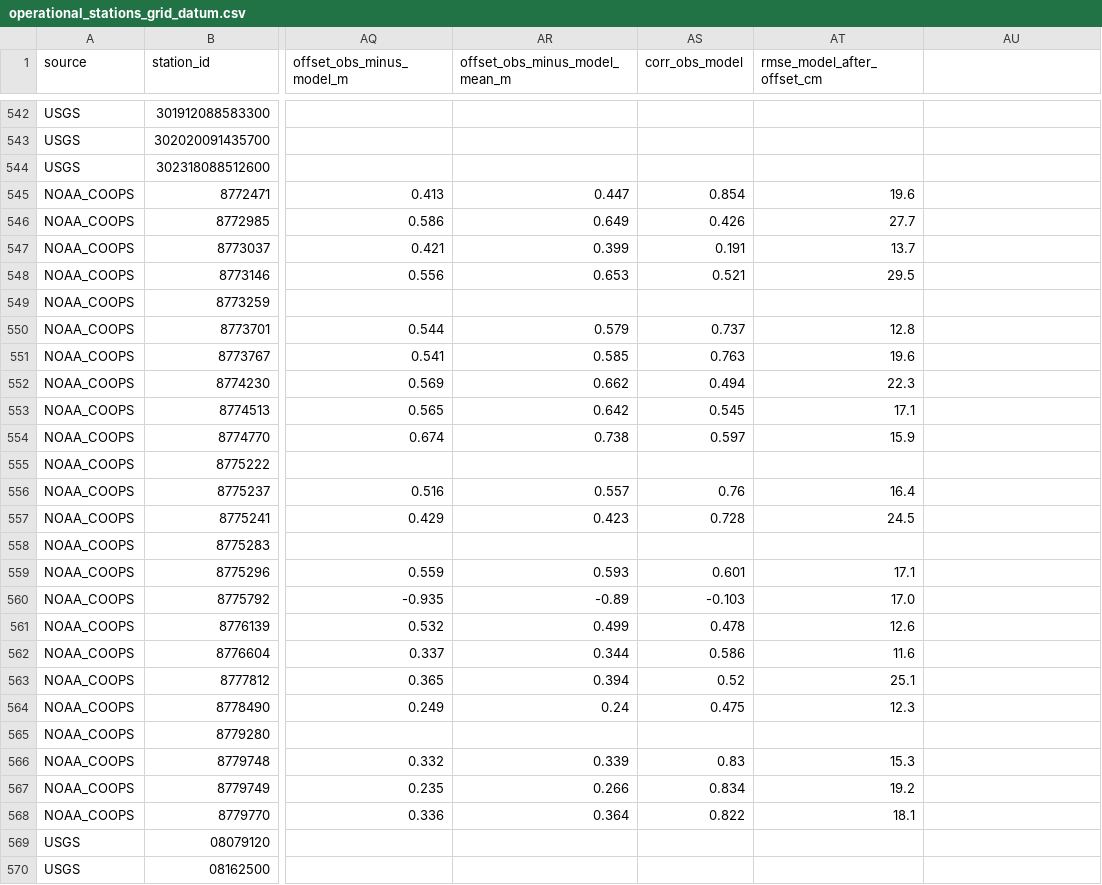
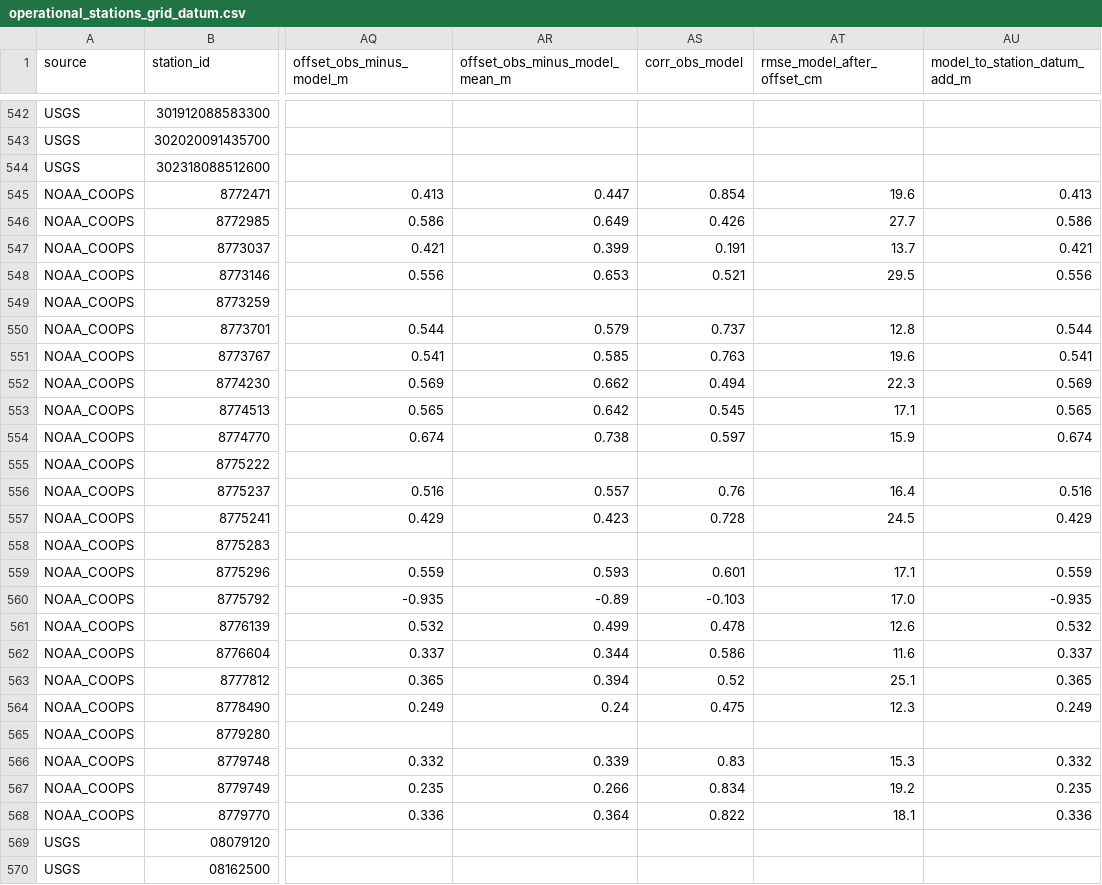
Before and after one commit to LaurenW1997/subdomainLSTM, a CSV file: config/operational_stations_grid_datum.csv, drawn as a sheet; only a part is shown, gaps mark what is left out; the diff covers the shown part only; the diff names each change by its address in the sheet, - before the commit and + after, or states it on an @@ line.

```diff
--- a/config/operational_stations_grid_datum.csv
+++ b/config/operational_stations_grid_datum.csv
-AU1: (empty)
+AU1: model_to_station_datum_add_m
-AU545 (model_to_station_datum_add_m): (empty)
+AU545 (model_to_station_datum_add_m): 0.413
-AU546 (model_to_station_datum_add_m): (empty)
+AU546 (model_to_station_datum_add_m): 0.586
-AU547 (model_to_station_datum_add_m): (empty)
+AU547 (model_to_station_datum_add_m): 0.421
-AU548 (model_to_station_datum_add_m): (empty)
+AU548 (model_to_station_datum_add_m): 0.556
-AU550 (model_to_station_datum_add_m): (empty)
+AU550 (model_to_station_datum_add_m): 0.544
-AU551 (model_to_station_datum_add_m): (empty)
+AU551 (model_to_station_datum_add_m): 0.541
-AU552 (model_to_station_datum_add_m): (empty)
+AU552 (model_to_station_datum_add_m): 0.569
-AU553 (model_to_station_datum_add_m): (empty)
+AU553 (model_to_station_datum_add_m): 0.565
-AU554 (model_to_station_datum_add_m): (empty)
+AU554 (model_to_station_datum_add_m): 0.674
-AU556 (model_to_station_datum_add_m): (empty)
+AU556 (model_to_station_datum_add_m): 0.516
-AU557 (model_to_station_datum_add_m): (empty)
+AU557 (model_to_station_datum_add_m): 0.429
-AU559 (model_to_station_datum_add_m): (empty)
+AU559 (model_to_station_datum_add_m): 0.559
-AU560 (model_to_station_datum_add_m): (empty)
+AU560 (model_to_station_datum_add_m): -0.935
-AU561 (model_to_station_datum_add_m): (empty)
+AU561 (model_to_station_datum_add_m): 0.532
-AU562 (model_to_station_datum_add_m): (empty)
+AU562 (model_to_station_datum_add_m): 0.337
-AU563 (model_to_station_datum_add_m): (empty)
+AU563 (model_to_station_datum_add_m): 0.365
-AU564 (model_to_station_datum_add_m): (empty)
+AU564 (model_to_station_datum_add_m): 0.249
-AU566 (model_to_station_datum_add_m): (empty)
+AU566 (model_to_station_datum_add_m): 0.332
-AU567 (model_to_station_datum_add_m): (empty)
+AU567 (model_to_station_datum_add_m): 0.235
-AU568 (model_to_station_datum_add_m): (empty)
+AU568 (model_to_station_datum_add_m): 0.336
```
Also changed, not shown: 34 edited cells elsewhere in this file, 2 other files.
